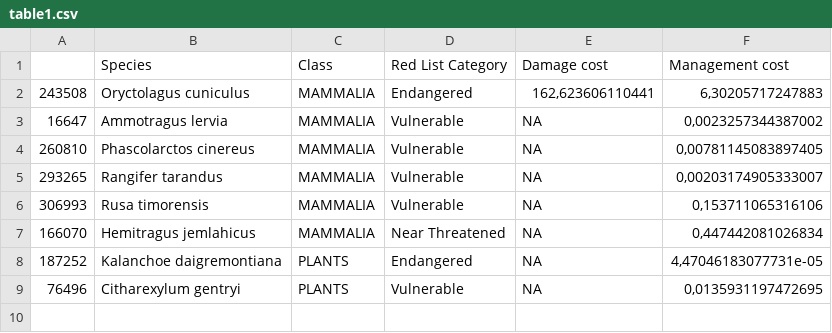
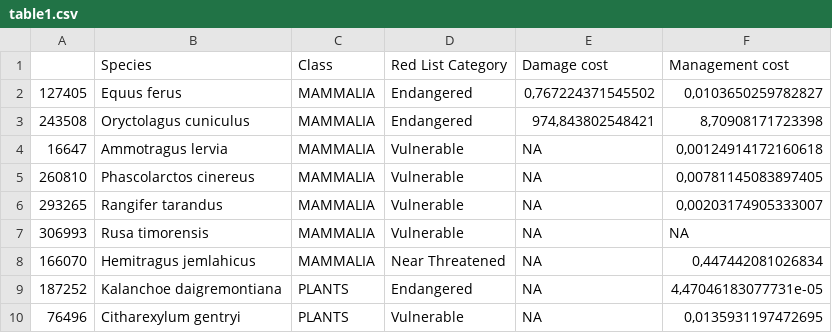
Before and after one commit to MarineRobuchon/invacost_consparadox, a CSV file: outputs/table1.csv, drawn as a sheet.

```diff
--- a/outputs/table1.csv
+++ b/outputs/table1.csv
@@ -1,7 +1,8 @@
 "";"Species";"Class";"Red List Category";"Damage cost";"Management cost"
-"243508";"Oryctolagus cuniculus";"MAMMALIA";"Endangered";162,623606110441;6,30205717247883
-"16647";"Ammotragus lervia";"MAMMALIA";"Vulnerable";NA;0,0023257344387002
+"127405";"Equus ferus";"MAMMALIA";"Endangered";0,767224371545502;0,0103650259782827
+"243508";"Oryctolagus cuniculus";"MAMMALIA";"Endangered";974,843802548421;8,70908171723398
+"16647";"Ammotragus lervia";"MAMMALIA";"Vulnerable";NA;0,00124914172160618
 "260810";"Phascolarctos cinereus";"MAMMALIA";"Vulnerable";NA;0,00781145083897405
 "293265";"Rangifer tarandus";"MAMMALIA";"Vulnerable";NA;0,00203174905333007
-"306993";"Rusa timorensis";"MAMMALIA";"Vulnerable";NA;0,153711065316106
+"306993";"Rusa timorensis";"MAMMALIA";"Vulnerable";NA;NA
 "166070";"Hemitragus jemlahicus";"MAMMALIA";"Near Threatened";NA;0,447442081026834
```
Also changed, not shown: outputs/table2.csv, outputs/table3.csv, 12 other files.
